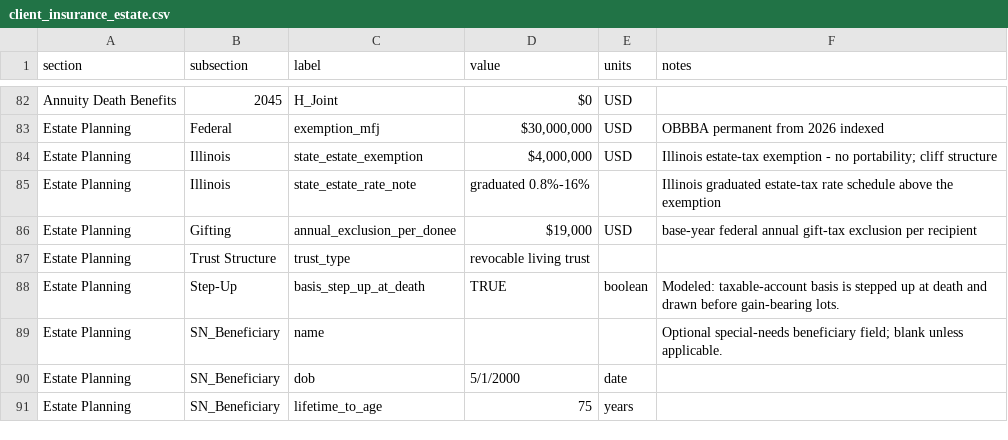
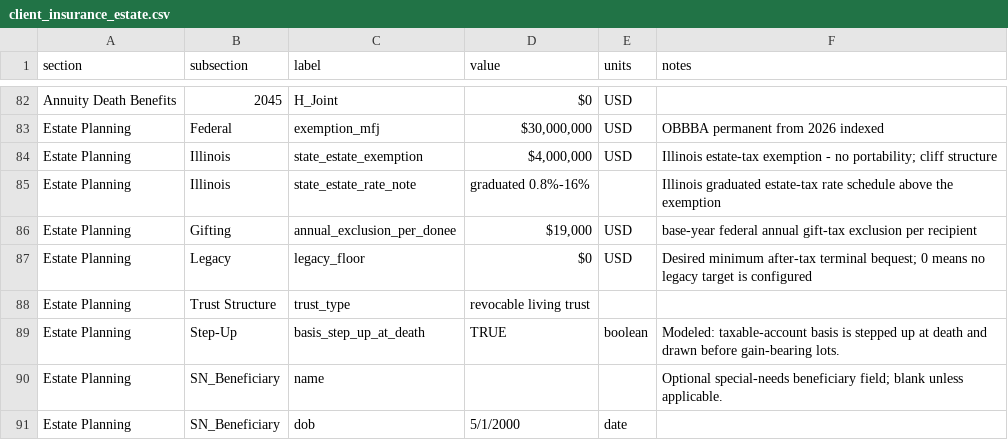
Before and after one commit to matthartzman/retirement_system, a CSV file: input/demo/client_insurance_estate.csv, drawn as a sheet; only a part is shown, gaps mark what is left out; the shorter side is filled out with more unchanged rows; the diff names each change by its address in the sheet, - before the commit and + after, or states it on an @@ line.

```diff
--- a/input/demo/client_insurance_estate.csv
+++ b/input/demo/client_insurance_estate.csv
+row 87: Estate Planning | Legacy | legacy_floor | $0 | USD | Desired minimum after-tax terminal bequest; 0 means no legacy target is configured
```
Also changed, not shown: reference_data/schema.csv, 5 other files.
